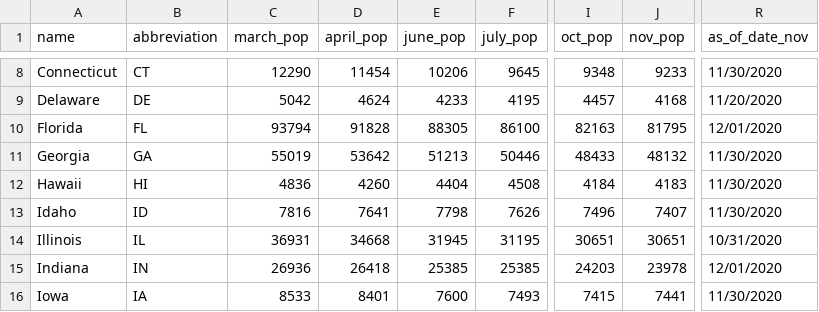
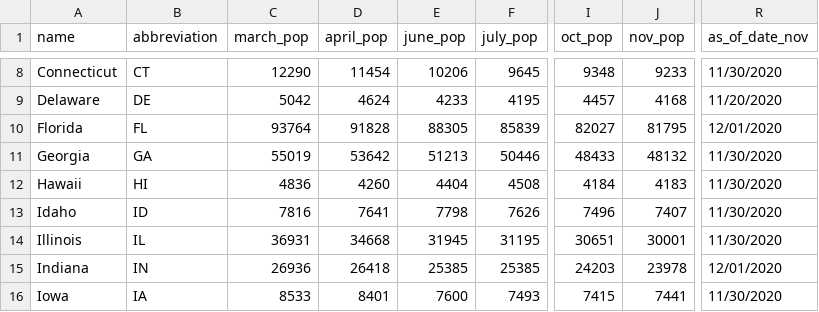
Before and after one commit to themarshallproject/COVID_prison_data, a CSV file: data/prison_populations.csv, drawn as a sheet; only a part is shown, gaps mark what is left out; the diff names each change by its address in the sheet, - before the commit and + after, or states it on an @@ line.

```diff
--- a/data/prison_populations.csv
+++ b/data/prison_populations.csv
-C10 (march_pop): 93794
+C10 (march_pop): 93764
-F10 (july_pop): 86100
+F10 (july_pop): 85839
-I10 (oct_pop): 82163
+I10 (oct_pop): 82027
-J14 (nov_pop): 30651
+J14 (nov_pop): 30001
-R14 (as_of_date_nov): 10/31/2020
+R14 (as_of_date_nov): 11/30/2020
```
Also changed, not shown: data/covid_prison_cases.csv, data/covid_prison_rates.csv.
